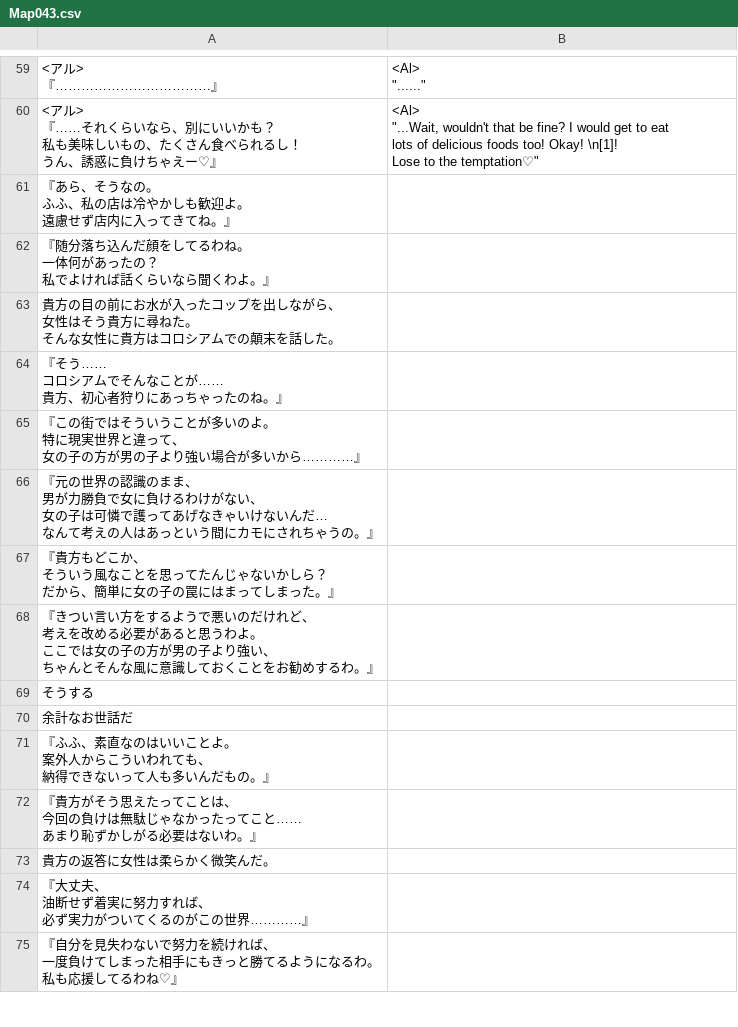
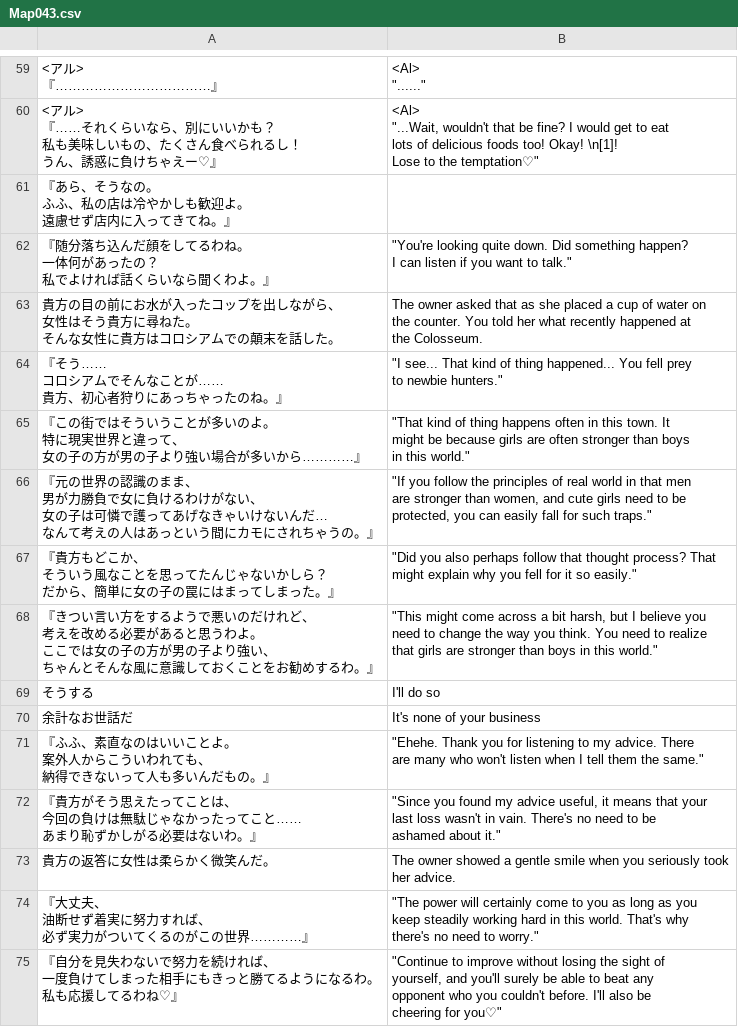
Before and after one commit to PummelsTL/TowerOfAlfimia, a CSV file: www/data/Map043.csv, drawn as a sheet; only a part is shown, gaps mark what is left out; ↵ is a line break in a cell; the diff covers the shown part only; the diff names each change by its address in the sheet, - before the commit and + after, or states it on an @@ line.

Commit message:
Update Map043.csv

```diff
--- a/www/data/Map043.csv
+++ b/www/data/Map043.csv
-B62: (empty)
+B62: "You're looking quite down. Did something happen? ↵ I can listen if you want to talk."
-B63: (empty)
+B63: The owner asked that as she placed a cup of water on ↵ the counter. You told her what recently happened at ↵ the Colosseum.
-B64: (empty)
+B64: "I see... That kind of thing happened... You fell prey ↵ to newbie hunters."
-B65: (empty)
+B65: "That kind of thing happens often in this town. It ↵ might be because girls are often stronger than boys ↵ in this world."
-B66: (empty)
+B66: "If you follow the principles of real world in that men ↵ are stronger than women, and cute girls need to be ↵ protected, you can easily fall for such traps."
-B67: (empty)
+B67: "Did you also perhaps follow that thought process? That ↵ might explain why you fell for it so easily."
-B68: (empty)
+B68: "This might come across a bit harsh, but I believe you ↵ need to change the way you think. You need to realize ↵ that girls are stronger than boys in this world."
-B69: (empty)
+B69: I'll do so
-B70: (empty)
+B70: It's none of your business
-B71: (empty)
+B71: "Ehehe. Thank you for listening to my advice. There ↵ are many who won't listen when I tell them the same."
-B72: (empty)
+B72: "Since you found my advice useful, it means that your ↵ last loss wasn't in vain. There's no need to be ↵ ashamed about it."
-B73: (empty)
+B73: The owner showed a gentle smile when you seriously took ↵ her advice.
-B74: (empty)
+B74: "The power will certainly come to you as long as you ↵ keep steadily working hard in this world. That's why ↵ there's no need to worry."
-B75: (empty)
+B75: "Continue to improve without losing the sight of ↵ yourself, and you'll surely be able to beat any ↵ opponent who you couldn't before. I'll also be ↵ cheering for you♡"
```
Also changed, not shown: 71 edited cells elsewhere in this file.
